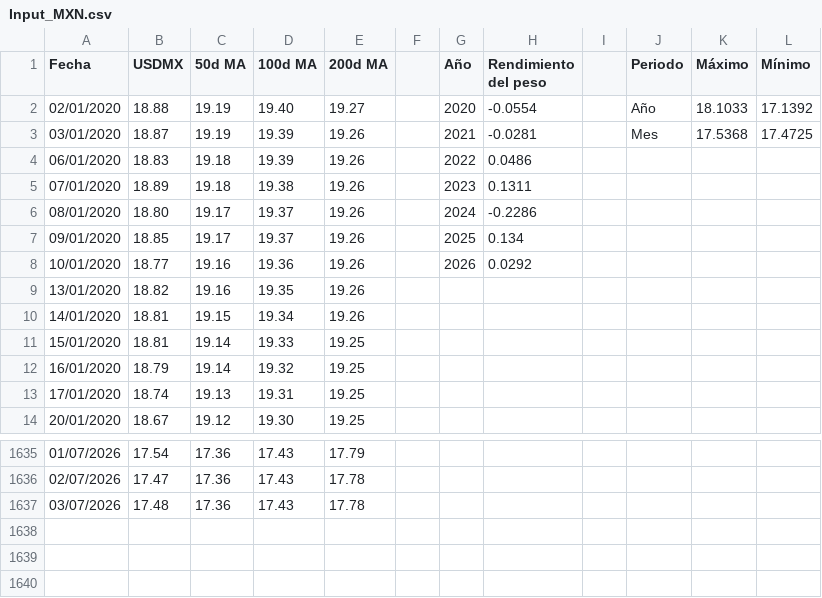
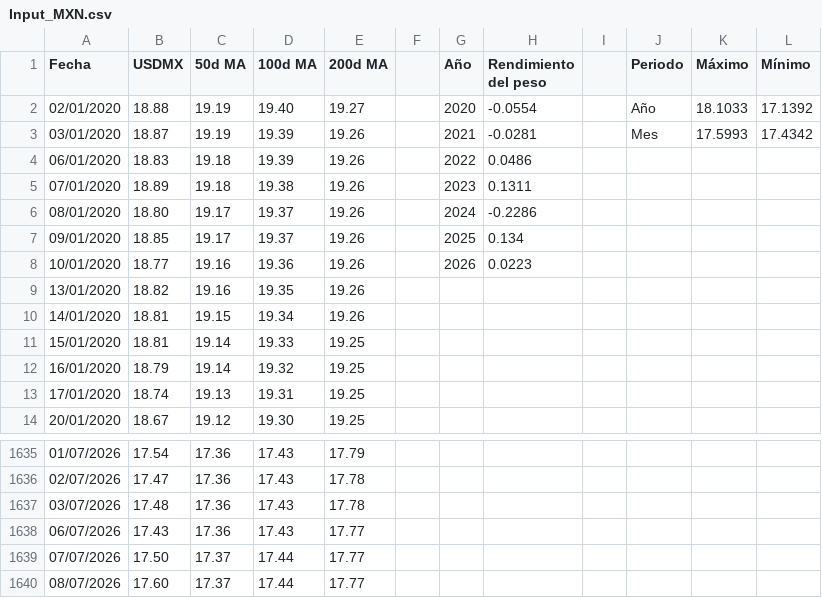
Before and after one commit to davidrouxf/FB-Market-tracker, a CSV file: Input_MXN.csv, drawn as a sheet; only a part is shown, gaps mark what is left out.

```diff
--- a/Input_MXN.csv
+++ b/Input_MXN.csv
@@ -2,3 +2,3 @@
 02/01/2020,18.88,19.19,19.40,19.27,,2020,-0.0554,,Año,18.1033,17.1392
-03/01/2020,18.87,19.19,19.39,19.26,,2021,-0.0281,,Mes,17.5368,17.4725
+03/01/2020,18.87,19.19,19.39,19.26,,2021,-0.0281,,Mes,17.5993,17.4342
 06/01/2020,18.83,19.18,19.39,19.26,,2022,0.0486,,,,
@@ -7,3 +7,3 @@
 09/01/2020,18.85,19.17,19.37,19.26,,2025,0.134,,,,
-10/01/2020,18.77,19.16,19.36,19.26,,2026,0.0292,,,,
+10/01/2020,18.77,19.16,19.36,19.26,,2026,0.0223,,,,
 13/01/2020,18.82,19.16,19.35,19.26,,,,,,,
@@ -1637 +1637,4 @@
 03/07/2026,17.48,17.36,17.43,17.78,,,,,,,
+06/07/2026,17.43,17.36,17.43,17.77,,,,,,,
+07/07/2026,17.50,17.37,17.44,17.77,,,,,,,
+08/07/2026,17.60,17.37,17.44,17.77,,,,,,,
```
Also changed, not shown: Input_Tasas.csv.
